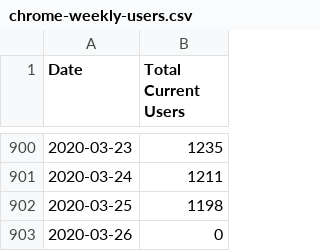
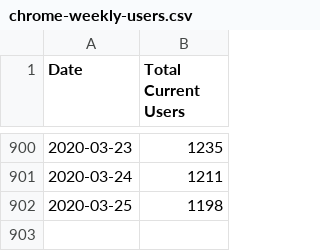
Before and after one commit to ActivityWatch/stats, a CSV file: data/chrome-weekly-users.csv, drawn as a sheet; only a part is shown, gaps mark what is left out.

Commit message:
removed invalid row for chrome users

```diff
--- a/data/chrome-weekly-users.csv
+++ b/data/chrome-weekly-users.csv
@@ -902,2 +902 @@ Date,Total Current Users
 2020-03-25,1198
-2020-03-26,0
```
